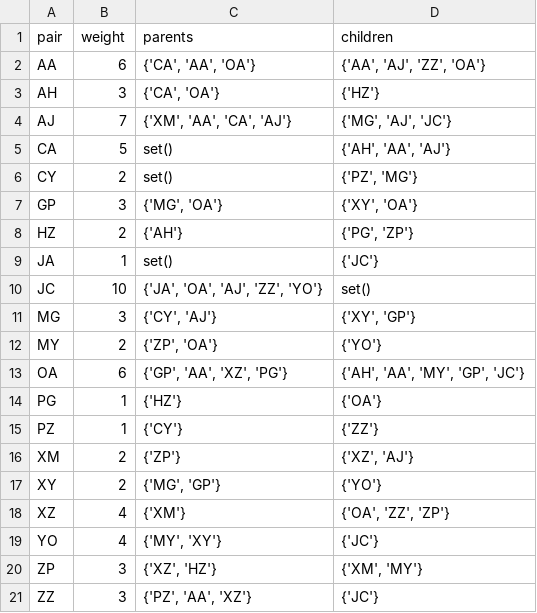
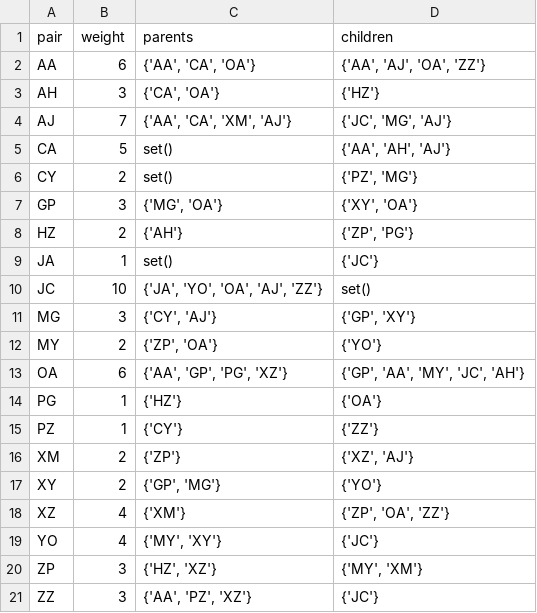
Before and after one commit to XseniaP/PepSeed, a CSV file: graph.csv, drawn as a sheet.

Commit message:
updated the dp algo

```diff
--- a/graph.csv
+++ b/graph.csv
@@ -1,14 +1,14 @@
 pair,weight,parents,children
-AA,6,"{'CA', 'AA', 'OA'}","{'AA', 'AJ', 'ZZ', 'OA'}"
+AA,6,"{'AA', 'CA', 'OA'}","{'AA', 'AJ', 'OA', 'ZZ'}"
 AH,3,"{'CA', 'OA'}",{'HZ'}
-AJ,7,"{'XM', 'AA', 'CA', 'AJ'}","{'MG', 'AJ', 'JC'}"
-CA,5,set(),"{'AH', 'AA', 'AJ'}"
+AJ,7,"{'AA', 'CA', 'XM', 'AJ'}","{'JC', 'MG', 'AJ'}"
+CA,5,set(),"{'AA', 'AH', 'AJ'}"
 CY,2,set(),"{'PZ', 'MG'}"
 GP,3,"{'MG', 'OA'}","{'XY', 'OA'}"
-HZ,2,{'AH'},"{'PG', 'ZP'}"
+HZ,2,{'AH'},"{'ZP', 'PG'}"
 JA,1,set(),{'JC'}
-JC,10,"{'JA', 'OA', 'AJ', 'ZZ', 'YO'}",set()
-MG,3,"{'CY', 'AJ'}","{'XY', 'GP'}"
+JC,10,"{'JA', 'YO', 'OA', 'AJ', 'ZZ'}",set()
+MG,3,"{'CY', 'AJ'}","{'GP', 'XY'}"
 MY,2,"{'ZP', 'OA'}",{'YO'}
-OA,6,"{'GP', 'AA', 'XZ', 'PG'}","{'AH', 'AA', 'MY', 'GP', 'JC'}"
+OA,6,"{'AA', 'GP', 'PG', 'XZ'}","{'GP', 'AA', 'MY', 'JC', 'AH'}"
 PG,1,{'HZ'},{'OA'}
@@ -16,6 +16,6 @@ PZ,1,{'CY'},{'ZZ'}
 XM,2,{'ZP'},"{'XZ', 'AJ'}"
-XY,2,"{'MG', 'GP'}",{'YO'}
-XZ,4,{'XM'},"{'OA', 'ZZ', 'ZP'}"
+XY,2,"{'GP', 'MG'}",{'YO'}
+XZ,4,{'XM'},"{'ZP', 'OA', 'ZZ'}"
 YO,4,"{'MY', 'XY'}",{'JC'}
-ZP,3,"{'XZ', 'HZ'}","{'XM', 'MY'}"
-ZZ,3,"{'PZ', 'AA', 'XZ'}",{'JC'}
+ZP,3,"{'HZ', 'XZ'}","{'MY', 'XM'}"
+ZZ,3,"{'AA', 'PZ', 'XZ'}",{'JC'}
```
